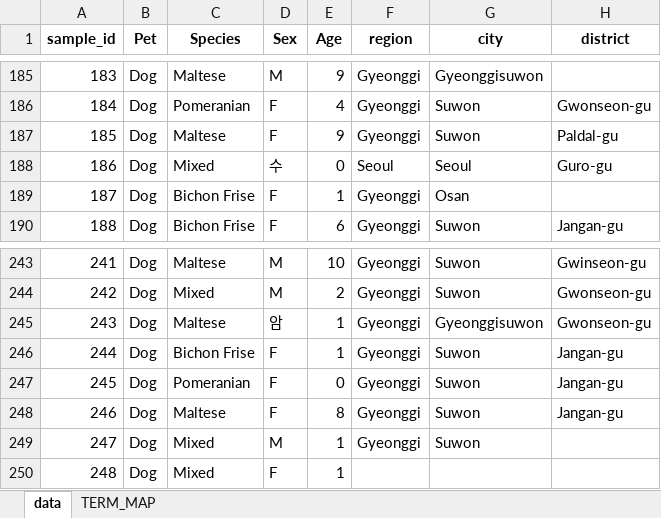
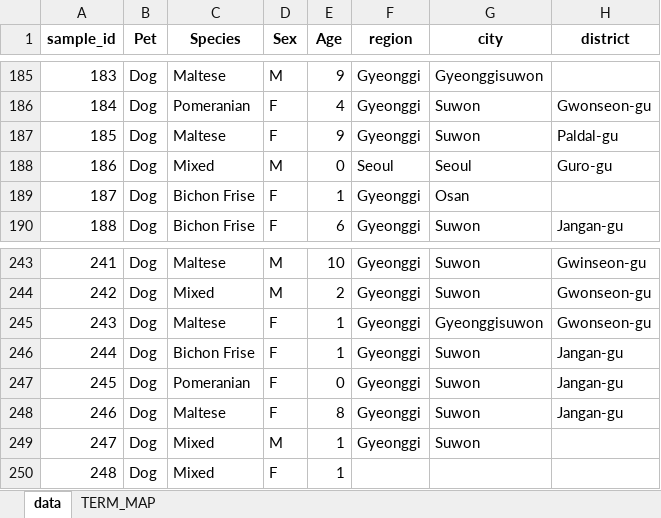
Before and after one commit to joohyun02/petdata, an Excel workbook: petdata_v4.xlsx, sheet data, drawn as a sheet; only a part is shown, gaps mark what is left out; values as stored, in another font and other column widths than the file's, no borders; the diff names each change by its address in the sheet, - before the commit and + after, or states it on an @@ line.

Commit message:
Add files via upload

```diff
--- a/petdata_v4.xlsx (sheet data)
+++ b/petdata_v4.xlsx (sheet data)
-D188 (Sex): 수
+D188 (Sex): M
-D245 (Sex): 암
+D245 (Sex): F
```
